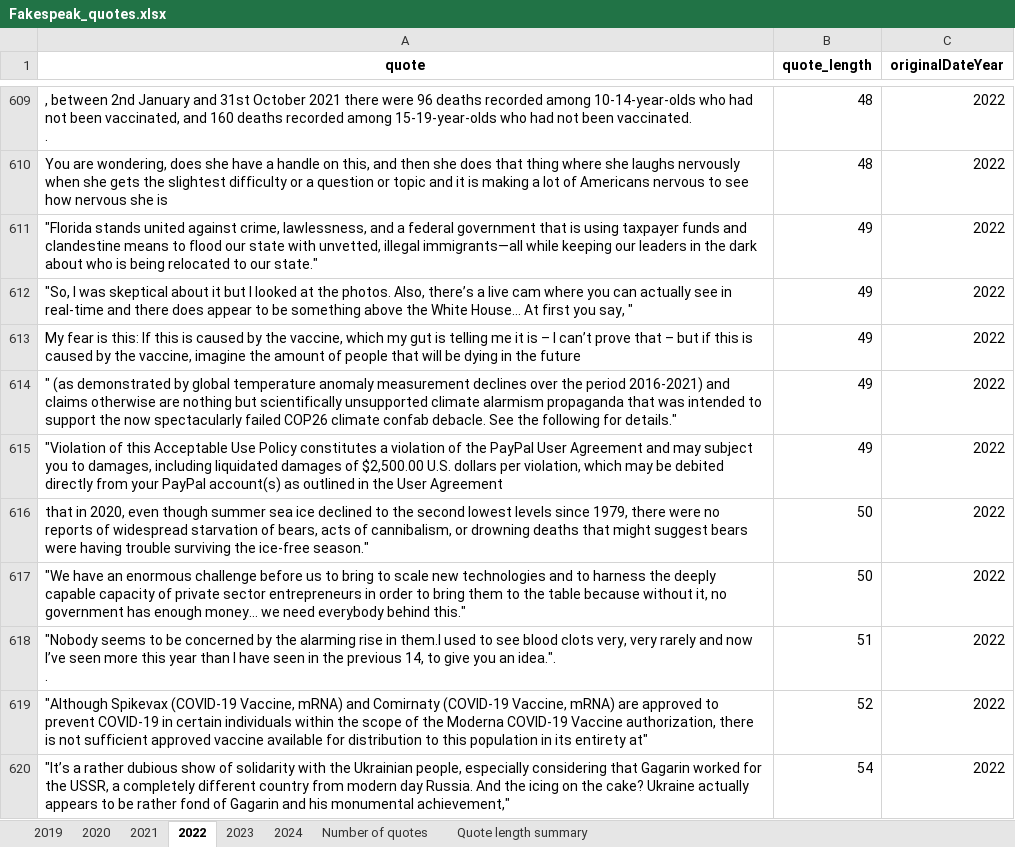
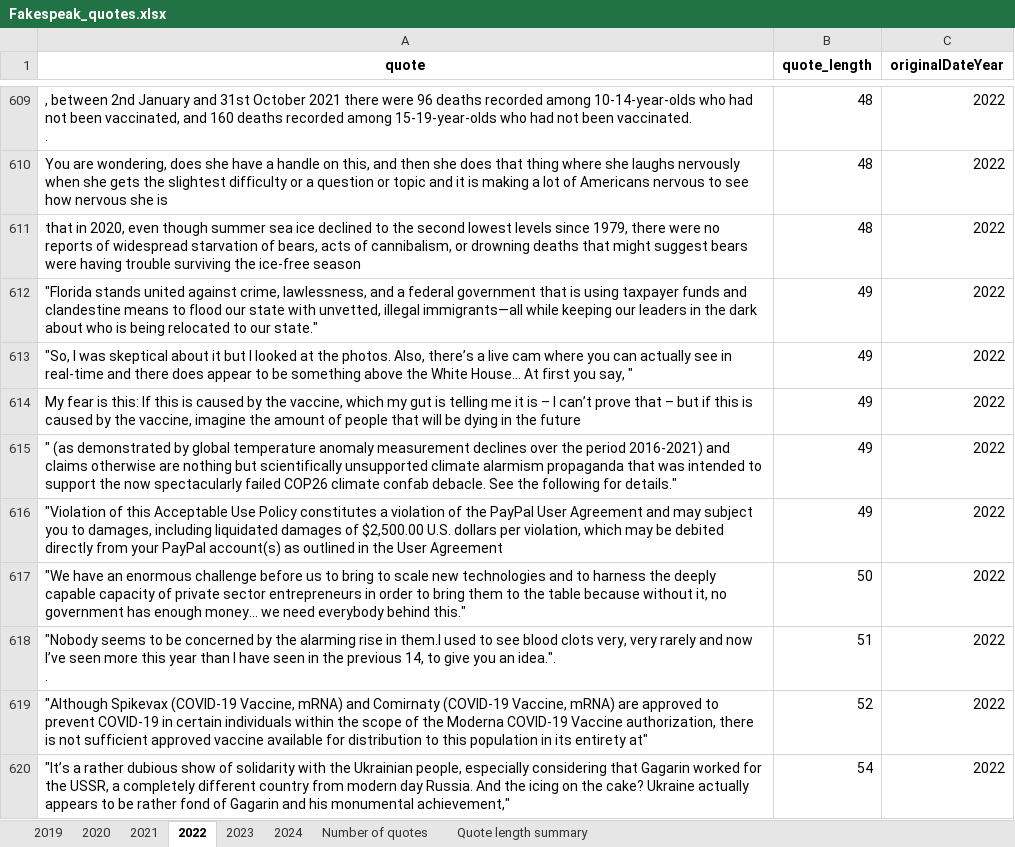
Before and after one commit to sfu-discourse-lab/fake_news_over_time, an Excel workbook: data/Fakespeak-ENG/Analysis_output/Fakespeak_quotes.xlsx, sheet 2022, drawn as a sheet; only a part is shown, gaps mark what is left out; values as stored, in another font and other column widths than the file's, no borders; removed rows and columns are numbered as before the commit, all else as after; the diff names each change by its address in the sheet, - before the commit and + after, or states it on an @@ line.

```diff
--- a/data/Fakespeak-ENG/Analysis_output/Fakespeak_quotes.xlsx (sheet 2022)
+++ b/data/Fakespeak-ENG/Analysis_output/Fakespeak_quotes.xlsx (sheet 2022)
+row 611: that in 2020, even though summer sea ice declined to the second lowest levels since 1979, there were no reports of widespread starvation of bears, acts of cannibalism, or drowning deaths that might suggest bears were having trouble surviving the ice-free season | 48 | 2022
-row 616: that in 2020, even though summer sea ice declined to the second lowest levels since 1979, there were no reports of widespread starvation of bears, acts of cannibalism, or drowning deaths that might suggest bears were having trouble surviving the ice-free season." | 50 | 2022
```
Also changed, not shown: sheet 2023, sheet 2021, sheet 2020, sheet Quote length summary, sheet Number of quotes, data/Fakespeak-ENG/Analysis_output/news_blog_and_social_media/Fakespeak_quotes.xlsx, 1 other file.
